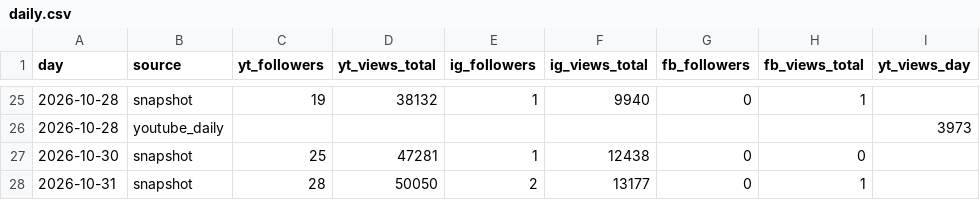
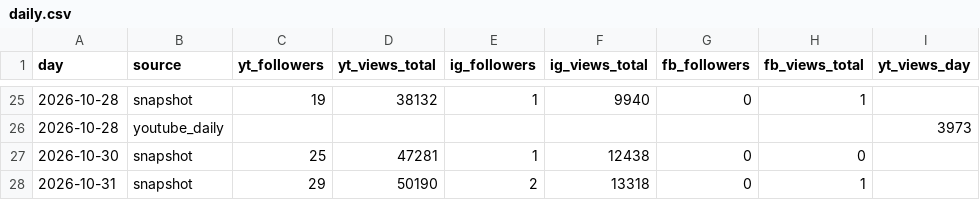
Before and after one commit to quickplay-studio/quickplay-autopilot, a CSV file: analytics/daily.csv, drawn as a sheet; only a part is shown, gaps mark what is left out; the diff names each change by its address in the sheet, - before the commit and + after, or states it on an @@ line.

```diff
--- a/analytics/daily.csv
+++ b/analytics/daily.csv
-C28 (yt_followers): 28
+C28 (yt_followers): 29
-D28 (yt_views_total): 50050
+D28 (yt_views_total): 50190
-F28 (ig_views_total): 13177
+F28 (ig_views_total): 13318
```
Also changed, not shown: analytics/breakouts.csv, analytics/changes.csv, 12 other files.
